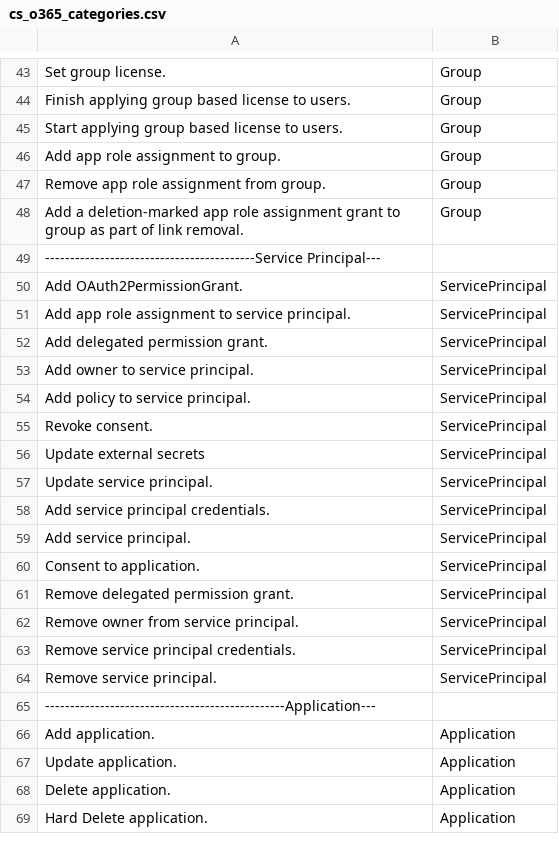
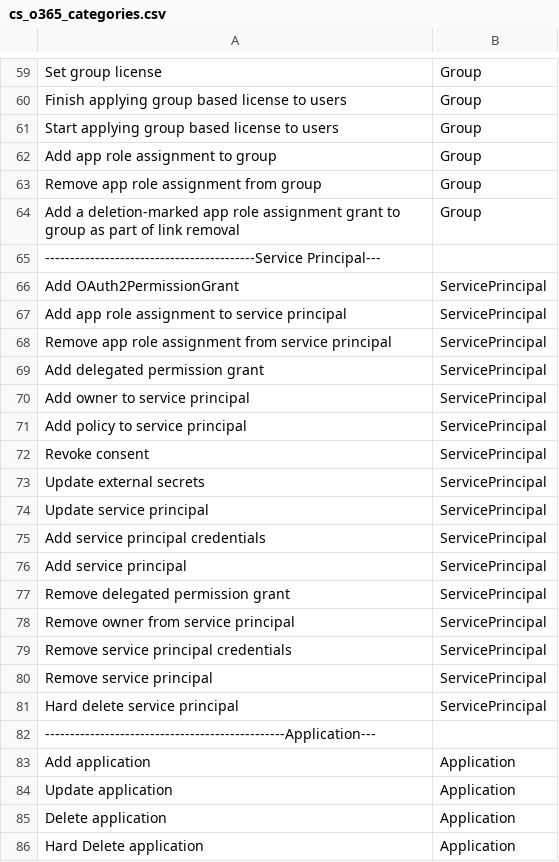
Before and after one commit to CrossRealms/Splunk-Cyences-App-for-Splunk, a CSV file: cyences_app_for_splunk/lookups/cs_o365_categories.csv, drawn as a sheet; only a part is shown, gaps mark what is left out; removed rows and columns are numbered as before the commit, all else as after; the diff covers the shown part only; the diff names each change by its address in the sheet, - before the commit and + after, or states it on an @@ line.

```diff
--- a/cyences_app_for_splunk/lookups/cs_o365_categories.csv
+++ b/cyences_app_for_splunk/lookups/cs_o365_categories.csv
-A59: Set group license.
+A59: Set group license
-A60: Finish applying group based license to users.
+A60: Finish applying group based license to users
-A61: Start applying group based license to users.
+A61: Start applying group based license to users
-A62: Add app role assignment to group.
+A62: Add app role assignment to group
-A63: Remove app role assignment from group.
+A63: Remove app role assignment from group
-A64: …of link removal.
+A64: …of link removal
-A66: Add OAuth2PermissionGrant.
+A66: Add OAuth2PermissionGrant
-A67: Add app role assignment to service principal.
+A67: Add app role assignment to service principal
+row 68: Remove app role assignment from service principal | ServicePrincipal
-A69: Add delegated permission grant.
+A69: Add delegated permission grant
-A70: Add owner to service principal.
+A70: Add owner to service principal
-A71: Add policy to service principal.
+A71: Add policy to service principal
-A72: Revoke consent.
+A72: Revoke consent
-A74: Update service principal.
+A74: Update service principal
-A75: Add service principal credentials.
+A75: Add service principal credentials
-A76: Add service principal.
+A76: Add service principal
-row 60: Consent to application. | ServicePrincipal
-A77: Remove delegated permission grant.
+A77: Remove delegated permission grant
-A78: Remove owner from service principal.
+A78: Remove owner from service principal
-A79: Remove service principal credentials.
+A79: Remove service principal credentials
-A80: Remove service principal.
+A80: Remove service principal
+row 81: Hard delete service principal | ServicePrincipal
-A83: Add application.
+A83: Add application
-A84: Update application.
+A84: Update application
-A85: Delete application.
+A85: Delete application
-A86: Hard Delete application.
+A86: Hard Delete application
```
Also changed, not shown: 24 added rows and 62 edited cells elsewhere in this file, 4 other files.
